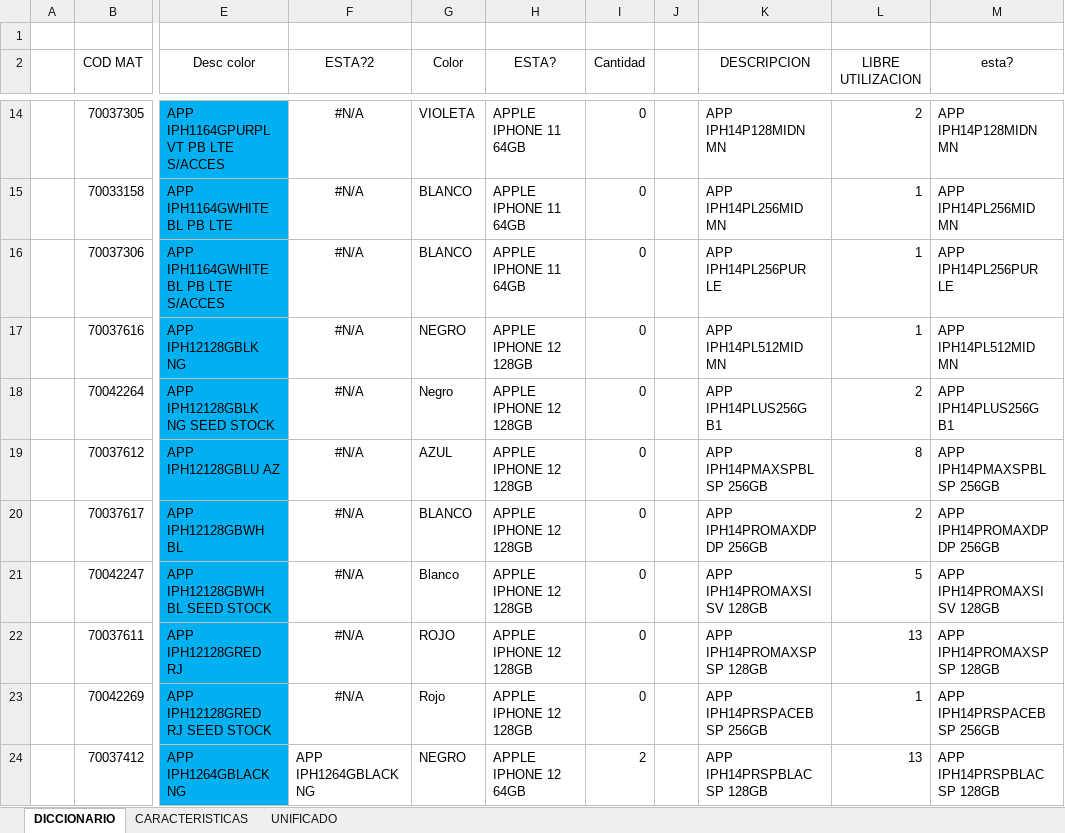
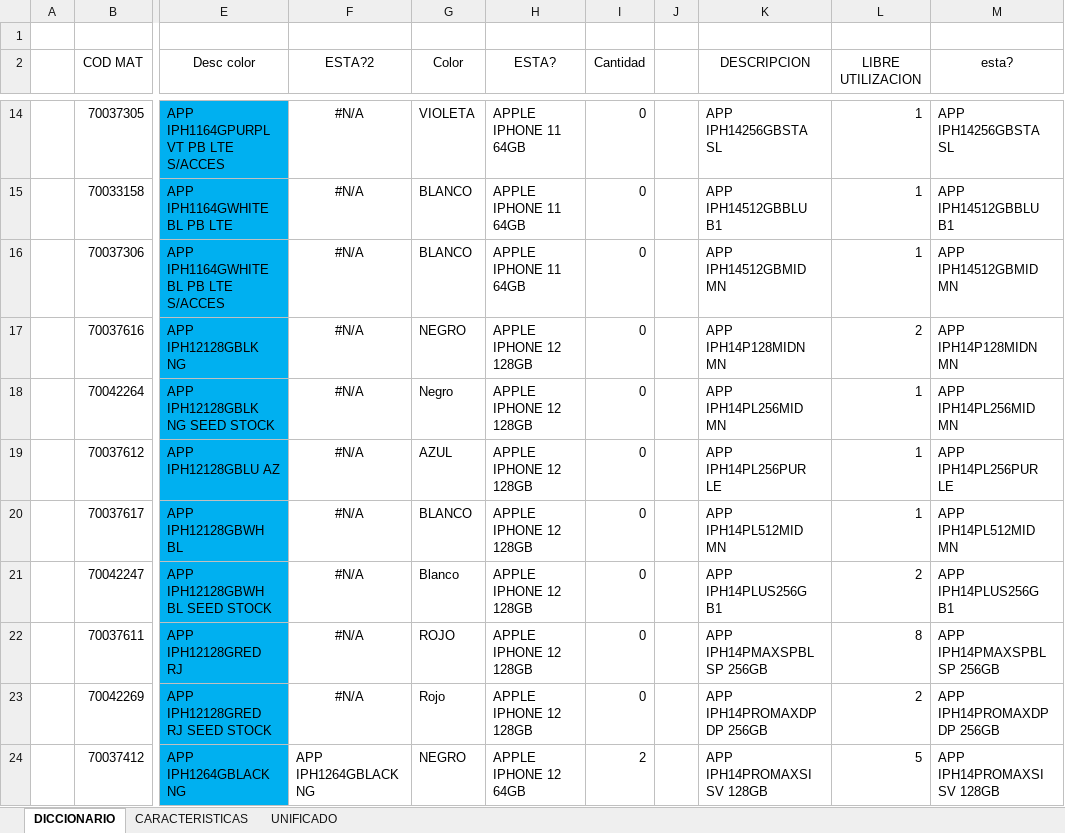
Before and after one commit to NoeCanoNunez/TC-Page, an Excel workbook: DB/UNIFICADA - CONSOLIDADO.xlsm, sheet DICCIONARIO, drawn as a sheet; only a part is shown, gaps mark what is left out; values as stored, in another font and other column widths than the file's, no borders; conditional formats and table styles not drawn; the diff covers the shown part only; the diff names each change by its address in the sheet, - before the commit and + after, or states it on an @@ line.

```diff
--- a/DB/UNIFICADA - CONSOLIDADO.xlsm (sheet DICCIONARIO)
+++ b/DB/UNIFICADA - CONSOLIDADO.xlsm (sheet DICCIONARIO)
-K14 (DESCRIPCION): APP IPH14P128MIDN MN
+K14 (DESCRIPCION): APP IPH14256GBSTA SL
-L14 (LIBRE UTILIZACION): 2
+L14 (LIBRE UTILIZACION): 1
-M14 (esta?): APP IPH14P128MIDN MN
+M14 (esta?): APP IPH14256GBSTA SL
-K15 (DESCRIPCION): APP IPH14PL256MID MN
+K15 (DESCRIPCION): APP IPH14512GBBLU B1
-M15 (esta?): APP IPH14PL256MID MN
+M15 (esta?): APP IPH14512GBBLU B1
-K16 (DESCRIPCION): APP IPH14PL256PUR LE
+K16 (DESCRIPCION): APP IPH14512GBMID MN
-M16 (esta?): APP IPH14PL256PUR LE
+M16 (esta?): APP IPH14512GBMID MN
-K17 (DESCRIPCION): APP IPH14PL512MID MN
+K17 (DESCRIPCION): APP IPH14P128MIDN MN
-L17 (LIBRE UTILIZACION): 1
+L17 (LIBRE UTILIZACION): 2
-M17 (esta?): APP IPH14PL512MID MN
+M17 (esta?): APP IPH14P128MIDN MN
-K18 (DESCRIPCION): APP IPH14PLUS256G B1
+K18 (DESCRIPCION): APP IPH14PL256MID MN
-L18 (LIBRE UTILIZACION): 2
+L18 (LIBRE UTILIZACION): 1
-M18 (esta?): APP IPH14PLUS256G B1
+M18 (esta?): APP IPH14PL256MID MN
-K19 (DESCRIPCION): APP IPH14PMAXSPBL SP 256GB
+K19 (DESCRIPCION): APP IPH14PL256PUR LE
-L19 (LIBRE UTILIZACION): 8
+L19 (LIBRE UTILIZACION): 1
-M19 (esta?): APP IPH14PMAXSPBL SP 256GB
+M19 (esta?): APP IPH14PL256PUR LE
-K20 (DESCRIPCION): APP IPH14PROMAXDP DP 256GB
+K20 (DESCRIPCION): APP IPH14PL512MID MN
-L20 (LIBRE UTILIZACION): 2
+L20 (LIBRE UTILIZACION): 1
-M20 (esta?): APP IPH14PROMAXDP DP 256GB
+M20 (esta?): APP IPH14PL512MID MN
-K21 (DESCRIPCION): APP IPH14PROMAXSI SV 128GB
+K21 (DESCRIPCION): APP IPH14PLUS256G B1
-L21 (LIBRE UTILIZACION): 5
+L21 (LIBRE UTILIZACION): 2
-M21 (esta?): APP IPH14PROMAXSI SV 128GB
+M21 (esta?): APP IPH14PLUS256G B1
-K22 (DESCRIPCION): APP IPH14PROMAXSP SP 128GB
+K22 (DESCRIPCION): APP IPH14PMAXSPBL SP 256GB
-L22 (LIBRE UTILIZACION): 13
+L22 (LIBRE UTILIZACION): 8
-M22 (esta?): APP IPH14PROMAXSP SP 128GB
+M22 (esta?): APP IPH14PMAXSPBL SP 256GB
-K23 (DESCRIPCION): APP IPH14PRSPACEB SP 256GB
+K23 (DESCRIPCION): APP IPH14PROMAXDP DP 256GB
-L23 (LIBRE UTILIZACION): 1
+L23 (LIBRE UTILIZACION): 2
-M23 (esta?): APP IPH14PRSPACEB SP 256GB
+M23 (esta?): APP IPH14PROMAXDP DP 256GB
-K24 (DESCRIPCION): APP IPH14PRSPBLAC SP 128GB
+K24 (DESCRIPCION): APP IPH14PROMAXSI SV 128GB
-L24 (LIBRE UTILIZACION): 13
+L24 (LIBRE UTILIZACION): 5
-M24 (esta?): APP IPH14PRSPBLAC SP 128GB
+M24 (esta?): APP IPH14PROMAXSI SV 128GB
```
Also changed, not shown: 416 edited cells elsewhere in this sheet, 3 other files.
